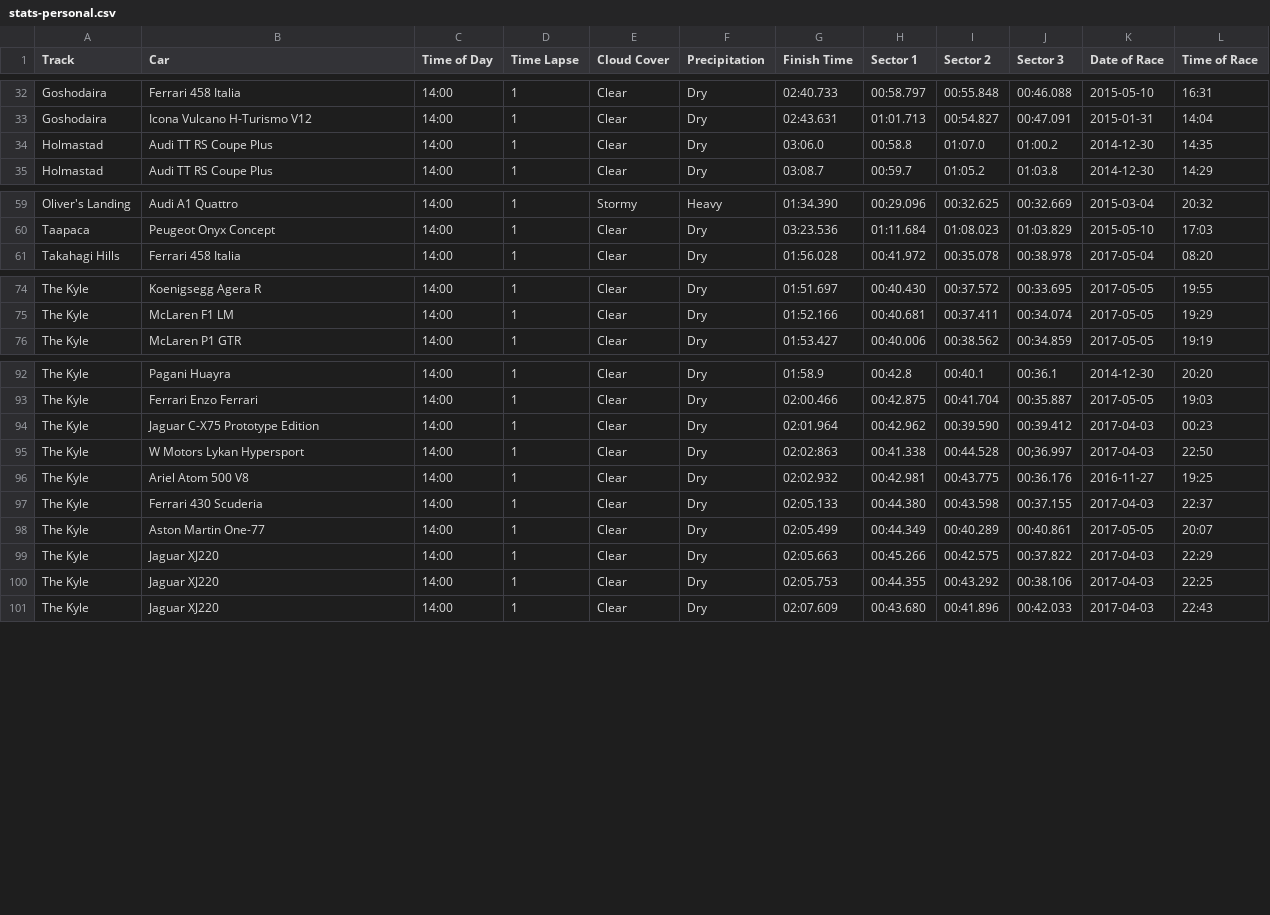
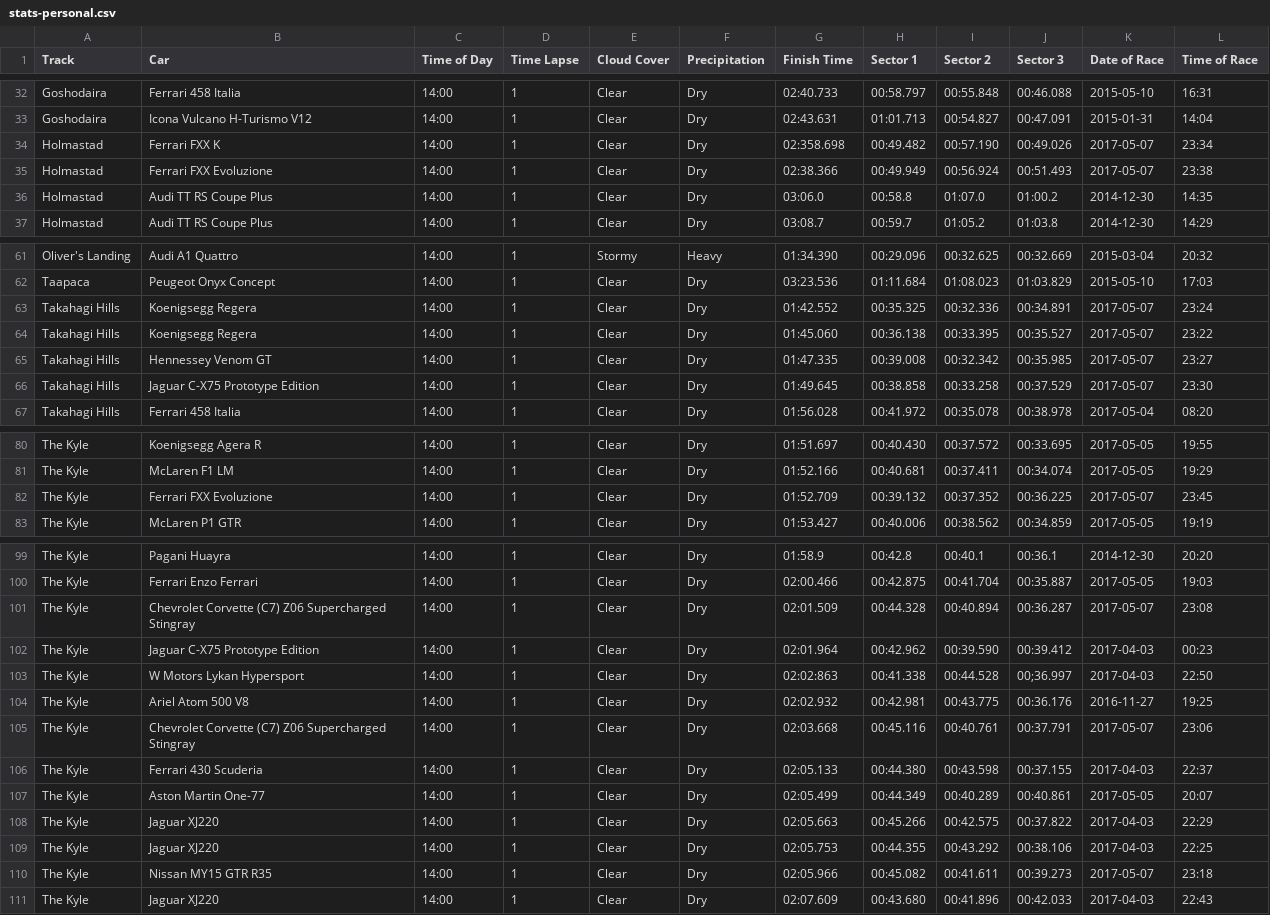
Before and after one commit to cncplyr/datasets-games, a CSV file: ps4/driveclub/stats-personal.csv, drawn as a sheet; only a part is shown, gaps mark what is left out; the diff covers the shown part only.

Commit message:
Update driveclub

```diff
--- a/ps4/driveclub/stats-personal.csv
+++ b/ps4/driveclub/stats-personal.csv
@@ -33,2 +33,4 @@ Goshodaira,Ferrari 458 Italia,14:00,1,Clear,Dry,02:40.733,00:58.797,00:55.848,00
 Goshodaira,Icona Vulcano H-Turismo V12,14:00,1,Clear,Dry,02:43.631,01:01.713,00:54.827,00:47.091,2015-01-31,14:04
+Holmastad,Ferrari FXX K,14:00,1,Clear,Dry,02:358.698,00:49.482,00:57.190,00:49.026,2017-05-07,23:34
+Holmastad,Ferrari FXX Evoluzione,14:00,1,Clear,Dry,02:38.366,00:49.949,00:56.924,00:51.493,2017-05-07,23:38
 Holmastad,Audi TT RS Coupe Plus,14:00,1,Clear,Dry,03:06.0,00:58.8,01:07.0,01:00.2,2014-12-30,14:35
@@ -60,2 +62,6 @@ Oliver's Landing,Audi A1 Quattro,14:00,1,Stormy,Heavy,01:34.390,00:29.096,00:32.
 Taapaca,Peugeot Onyx Concept,14:00,1,Clear,Dry,03:23.536,01:11.684,01:08.023,01:03.829,2015-05-10,17:03
+Takahagi Hills,Koenigsegg Regera,14:00,1,Clear,Dry,01:42.552,00:35.325,00:32.336,00:34.891,2017-05-07,23:24
+Takahagi Hills,Koenigsegg Regera,14:00,1,Clear,Dry,01:45.060,00:36.138,00:33.395,00:35.527,2017-05-07,23:22
+Takahagi Hills,Hennessey Venom GT,14:00,1,Clear,Dry,01:47.335,00:39.008,00:32.342,00:35.985,2017-05-07,23:27
+Takahagi Hills,Jaguar C-X75 Prototype Edition,14:00,1,Clear,Dry,01:49.645,00:38.858,00:33.258,00:37.529,2017-05-07,23:30
 Takahagi Hills,Ferrari 458 Italia,14:00,1,Clear,Dry,01:56.028,00:41.972,00:35.078,00:38.978,2017-05-04,08:20
@@ -75,2 +81,3 @@ The Kyle,Koenigsegg Agera R,14:00,1,Clear,Dry,01:51.697,00:40.430,00:37.572,00:3
 The Kyle,McLaren F1 LM,14:00,1,Clear,Dry,01:52.166,00:40.681,00:37.411,00:34.074,2017-05-05,19:29
+The Kyle,Ferrari FXX Evoluzione,14:00,1,Clear,Dry,01:52.709,00:39.132,00:37.352,00:36.225,2017-05-07,23:45
 The Kyle,McLaren P1 GTR,14:00,1,Clear,Dry,01:53.427,00:40.006,00:38.562,00:34.859,2017-05-05,19:19
@@ -93,2 +100,3 @@ The Kyle,Pagani Huayra,14:00,1,Clear,Dry,01:58.9,00:42.8,00:40.1,00:36.1,2014-12
 The Kyle,Ferrari Enzo Ferrari,14:00,1,Clear,Dry,02:00.466,00:42.875,00:41.704,00:35.887,2017-05-05,19:03
+The Kyle,Chevrolet Corvette (C7) Z06 Supercharged Stingray,14:00,1,Clear,Dry,02:01.509,00:44.328,00:40.894,00:36.287,2017-05-07,23:08
 The Kyle,Jaguar C-X75 Prototype Edition,14:00,1,Clear,Dry,02:01.964,00:42.962,00:39.590,00:39.412,2017-04-03,00:23
@@ -96,2 +104,3 @@ The Kyle,W Motors Lykan Hypersport,14:00,1,Clear,Dry,02:02:863,00:41.338,00:44.5
 The Kyle,Ariel Atom 500 V8,14:00,1,Clear,Dry,02:02.932,00:42.981,00:43.775,00:36.176,2016-11-27,19:25
+The Kyle,Chevrolet Corvette (C7) Z06 Supercharged Stingray,14:00,1,Clear,Dry,02:03.668,00:45.116,00:40.761,00:37.791,2017-05-07,23:06
 The Kyle,Ferrari 430 Scuderia,14:00,1,Clear,Dry,02:05.133,00:44.380,00:43.598,00:37.155,2017-04-03,22:37
@@ -100,2 +109,3 @@ The Kyle,Jaguar XJ220,14:00,1,Clear,Dry,02:05.663,00:45.266,00:42.575,00:37.822,
 The Kyle,Jaguar XJ220,14:00,1,Clear,Dry,02:05.753,00:44.355,00:43.292,00:38.106,2017-04-03,22:25
+The Kyle,Nissan MY15 GTR R35,14:00,1,Clear,Dry,02:05.966,00:45.082,00:41.611,00:39.273,2017-05-07,23:18
 The Kyle,Jaguar XJ220,14:00,1,Clear,Dry,02:07.609,00:43.680,00:41.896,00:42.033,2017-04-03,22:43
```
Also changed, not shown: 2 added rows elsewhere in this file.
